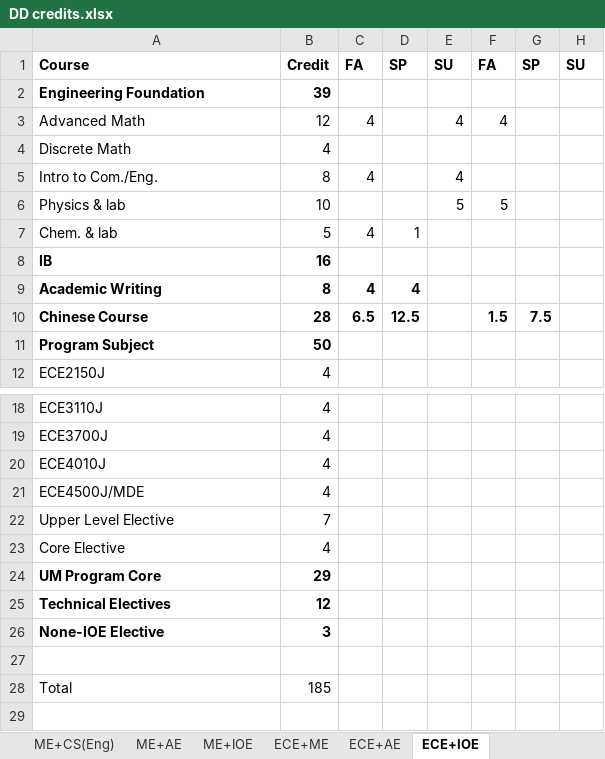
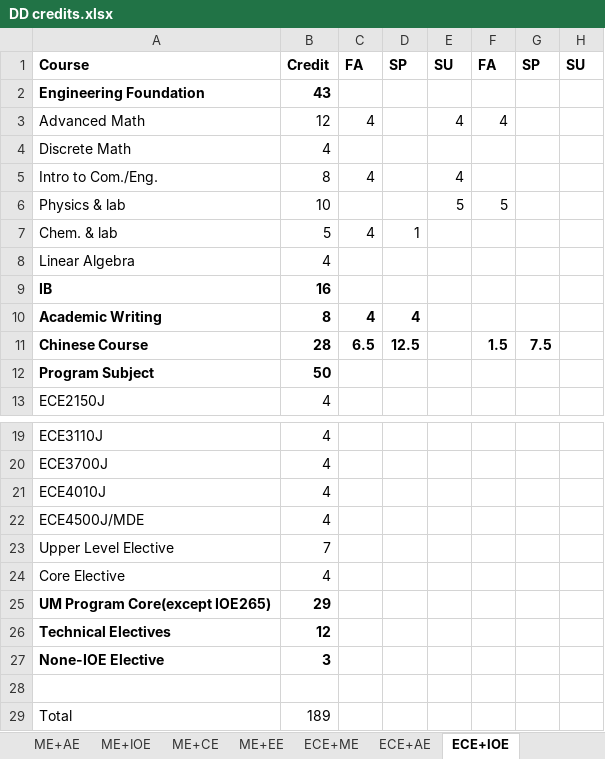
Before and after one commit to umji-wiki/DD-Wiki, an Excel workbook: .gitbook/assets/DD credits.xlsx, sheet ECE+IOE, drawn as a sheet; only a part is shown, gaps mark what is left out; values as stored, in another font and other column widths than the file's, no borders; addresses are those after the commit; the diff names each change by its address in the sheet, - before the commit and + after, or states it on an @@ line.

```diff
--- a/.gitbook/assets/DD credits.xlsx (sheet ECE+IOE)
+++ b/.gitbook/assets/DD credits.xlsx (sheet ECE+IOE)
+sheet tab: ME+CE
+sheet tab: ME+EE
-B2: 39
+B2: 43
+row 8: Linear Algebra | 4
-A25: UM Program Core
+A25: UM Program Core(except IOE265)
-B29: 185
+B29: 189
```
Also changed, not shown: sheet ME+IOE, sheet ME+CS(Eng), sheet ME+AE, sheet ME+DS(Eng), other sheet tabs.
